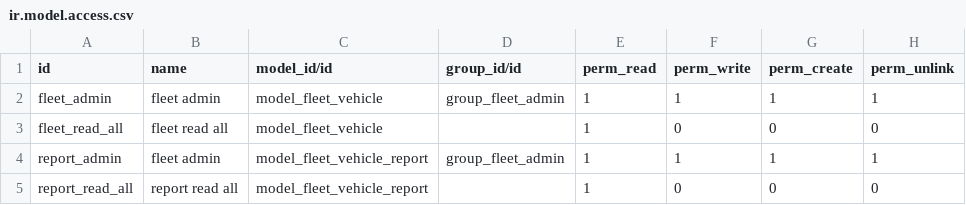
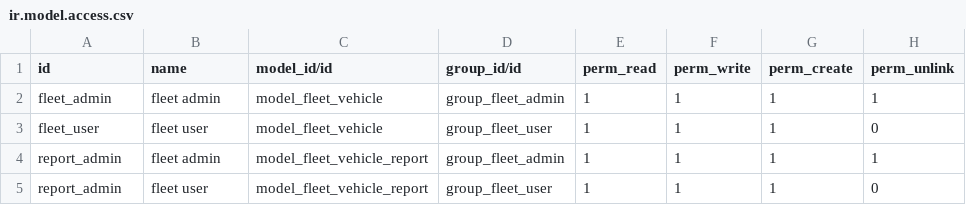
Before and after one commit to lucianobaleani/odoo-test, a CSV file: vehicle_fleet/security/ir.model.access.csv, drawn as a sheet.

Commit message:
[UPD] Modifications on security files

```diff
--- a/vehicle_fleet/security/ir.model.access.csv
+++ b/vehicle_fleet/security/ir.model.access.csv
@@ -2,4 +2,4 @@ id,name,model_id/id,group_id/id,perm_read,perm_write,perm_create,perm_unlink
 fleet_admin,fleet admin,model_fleet_vehicle,group_fleet_admin,1,1,1,1
-fleet_read_all,fleet read all,model_fleet_vehicle,,1,0,0,0
+fleet_user,fleet user,model_fleet_vehicle,group_fleet_user,1,1,1,0
 report_admin,fleet admin,model_fleet_vehicle_report,group_fleet_admin,1,1,1,1
-report_read_all,report read all,model_fleet_vehicle_report,,1,0,0,0
+report_admin,fleet user,model_fleet_vehicle_report,group_fleet_user,1,1,1,0
```
Also changed, not shown: 1 other file.
